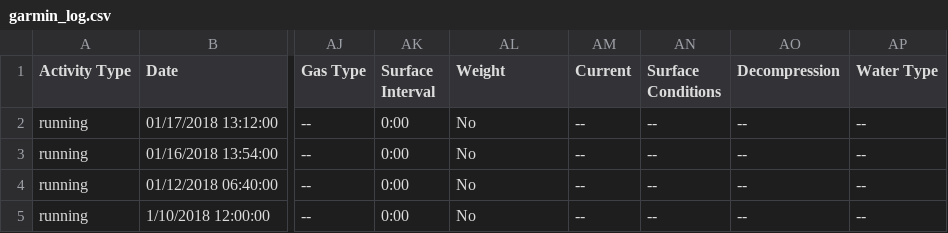
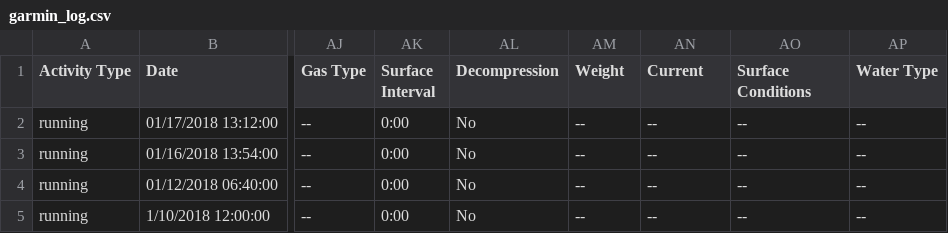
Before and after one commit to johnsug/garmin, a CSV file: garmin_log.csv, drawn as a sheet; only a part is shown, gaps mark what is left out; the diff names each change by its address in the sheet, - before the commit and + after, or states it on an @@ line.

Commit message:
Update garmin_log.csv

```diff
--- a/garmin_log.csv
+++ b/garmin_log.csv
-AL1: Weight
+AL1: Decompression
-AM1: Current
+AM1: Weight
-AN1: Surface Conditions
+AN1: Current
-AO1: Decompression
+AO1: Surface Conditions
```
